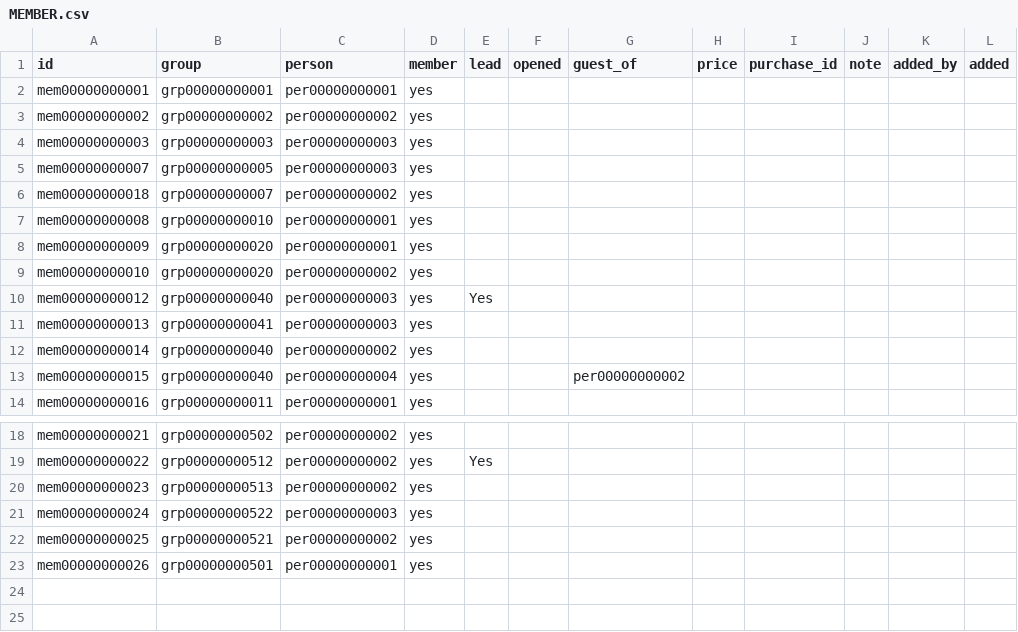
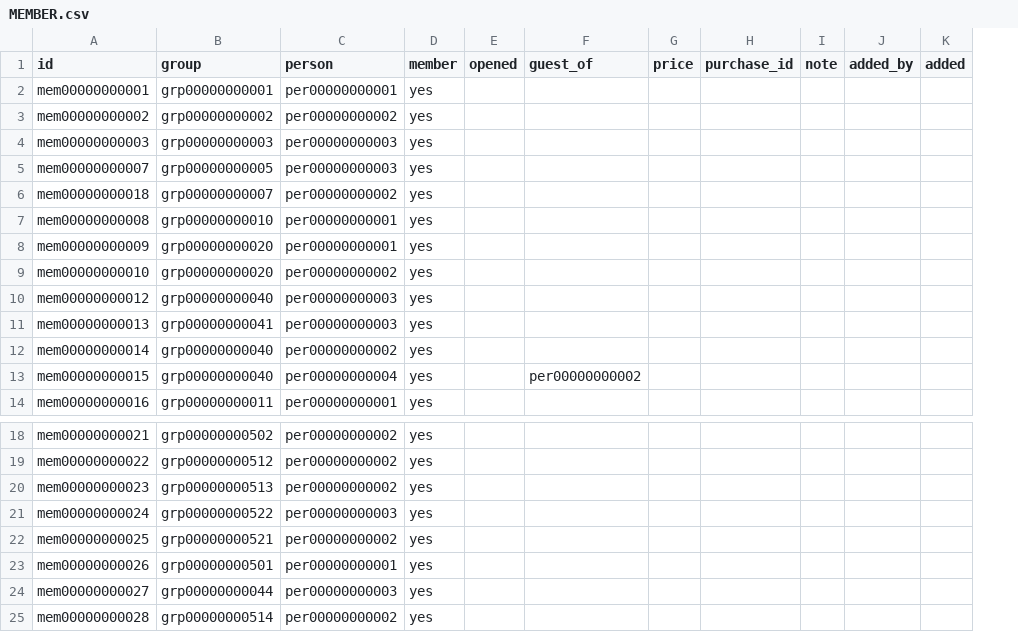
Before and after one commit to heliosian/heliosian, a CSV file: sampledata/datagroups/MEMBER.csv, drawn as a sheet; only a part is shown, gaps mark what is left out; removed rows and columns are numbered as before the commit, all else as after; the diff names each change by its address in the sheet, - before the commit and + after, or states it on an @@ line.

Commit message:
Move MEMBER.lead to a leads group named by GROUP.leads

```diff
--- a/sampledata/datagroups/MEMBER.csv
+++ b/sampledata/datagroups/MEMBER.csv
-column E (lead), row 10: Yes; row 19: Yes
+row 24: mem00000000027 | grp00000000044 | per00000000003 | yes
+row 25: mem00000000028 | grp00000000514 | per00000000002 | yes
```
Also changed, not shown: sampledata/datagroups/GROUP.csv, 20 other files.
